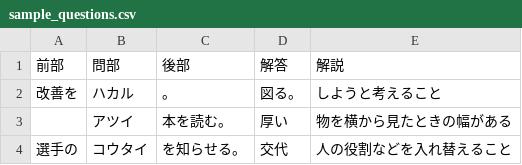
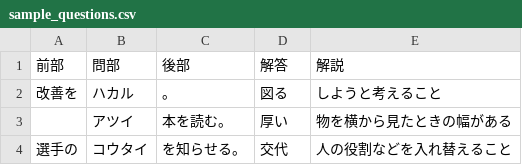
Before and after one commit to r4y3u/digicanji, a CSV file: sample_questions.csv, drawn as a sheet.

```diff
--- a/sample_questions.csv
+++ b/sample_questions.csv
@@ -1,3 +1,3 @@
 前部,問部,後部,解答,解説
-改善を,ハカル,。,図る。,しようと考えること
+改善を,ハカル,。,図る,しようと考えること
 ,アツイ,本を読む。,厚い,物を横から見たときの幅がある
```
Also changed, not shown: 6 other files.
